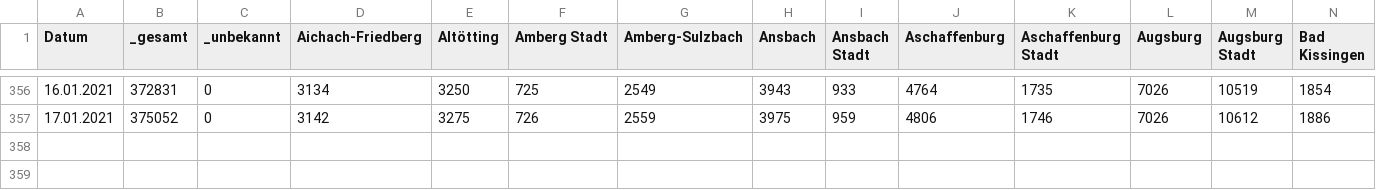
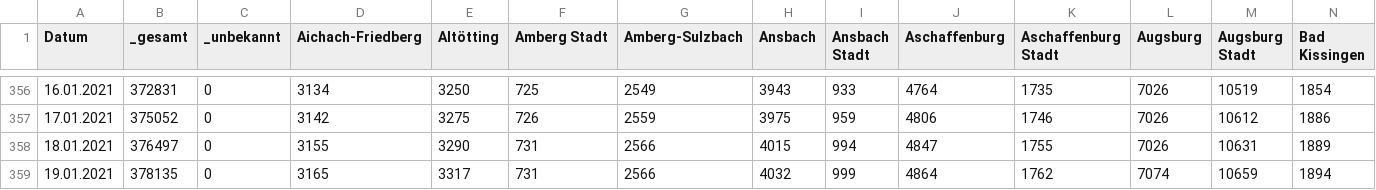
Before and after one commit to EE2dev/dataViz_meetup, a CSV file: covid-19/data/corona_bavaria_daily_infected.csv, drawn as a sheet; only a part is shown, gaps mark what is left out; rows hold the shown columns only; the diff names each change by its address in the sheet, - before the commit and + after, or states it on an @@ line.

Commit message:
updated data

```diff
--- a/covid-19/data/corona_bavaria_daily_infected.csv
+++ b/covid-19/data/corona_bavaria_daily_infected.csv
+row 358: 18.01.2021 | 376497 | 0 | 3155 | 3290 | 731 | 2566 | 4015 | 994 | 4847 | 1755 | 7026 | 10631 | 1889
+row 359: 19.01.2021 | 378135 | 0 | 3165 | 3317 | 731 | 2566 | 4032 | 999 | 4864 | 1762 | 7074 | 10659 | 1894
```
Also changed, not shown: covid-19/data/corona_bavaria_daily_fatalities.csv.
